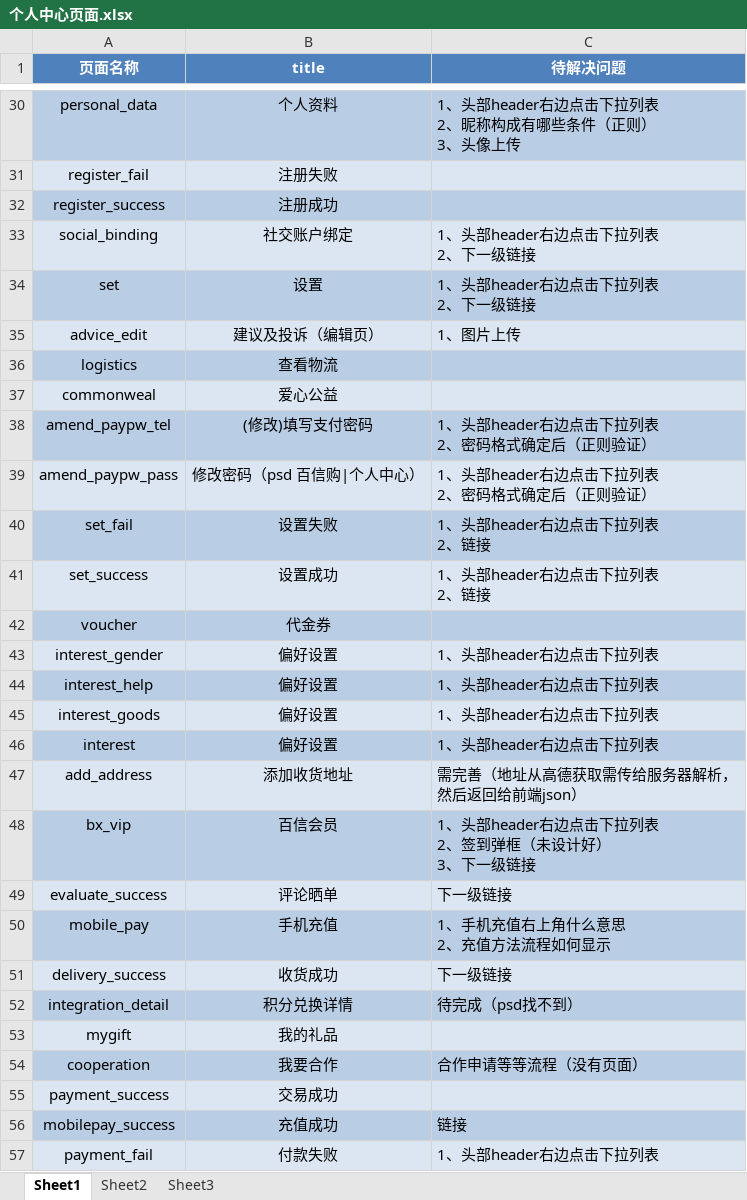
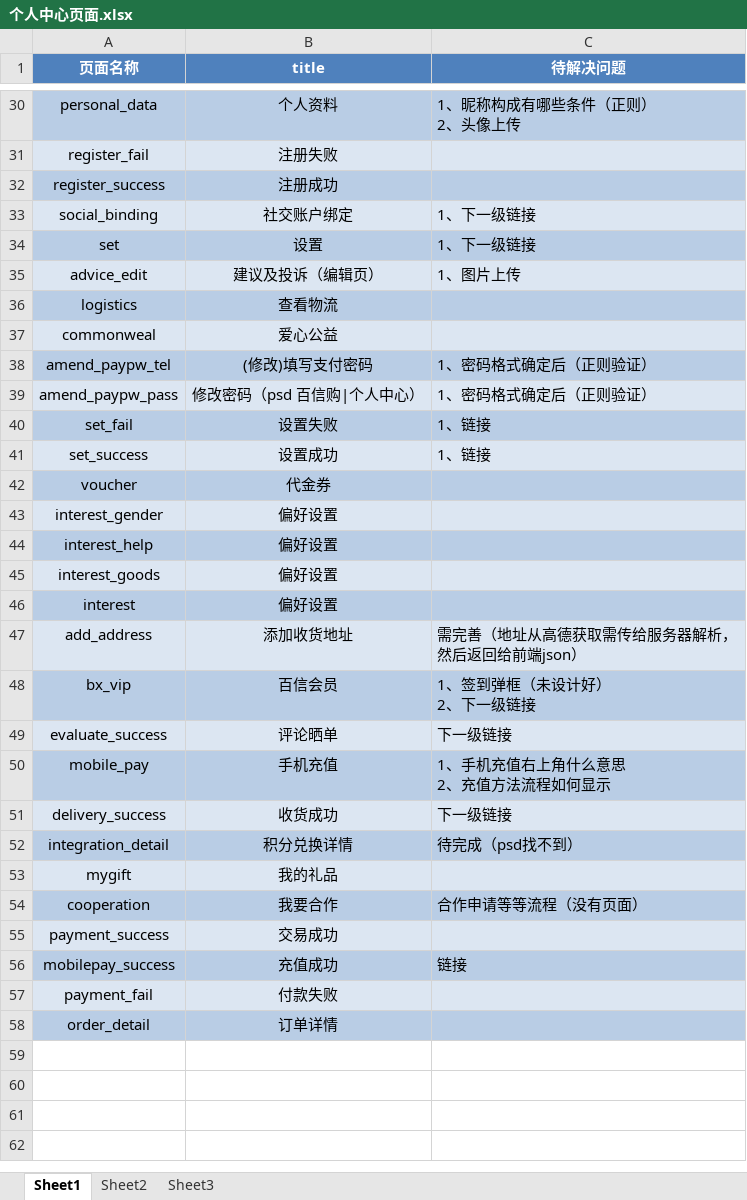
Before and after one commit to MissZwei/personalCenter, an Excel workbook: 个人中心页面.xlsx, sheet Sheet1, drawn as a sheet; only a part is shown, gaps mark what is left out; values as stored, in another font and other column widths than the file's, no borders; ↵ is a line break in a cell; the diff covers the shown part only; the diff names each change by its address in the sheet, - before the commit and + after, or states it on an @@ line.

Commit message:
订单详情

```diff
--- a/个人中心页面.xlsx (sheet Sheet1)
+++ b/个人中心页面.xlsx (sheet Sheet1)
-C30 (待解决问题): 1、头部header右边点击下拉列表 ↵ 2、昵称构成有哪些条件（正则） ↵ 3、头像上传
+C30 (待解决问题): 1、昵称构成有哪些条件（正则） ↵ 2、头像上传
-C33:C34 (待解决问题): 1、头部header右边点击下拉列表 ↵ 2、下一级链接
+C33:C34 (待解决问题): 1、下一级链接
-C38:C39 (待解决问题): 1、头部header右边点击下拉列表 ↵ 2、密码格式确定后（正则验证）
+C38:C39 (待解决问题): 1、密码格式确定后（正则验证）
-C40:C41 (待解决问题): 1、头部header右边点击下拉列表 ↵ 2、链接
+C40:C41 (待解决问题): 1、链接
-C43:C46 (待解决问题): 1、头部header右边点击下拉列表
+C43:C46 (待解决问题): (empty)
-C48 (待解决问题): 1、头部header右边点击下拉列表 ↵ 2、签到弹框（未设计好） ↵ 3、下一级链接
+C48 (待解决问题): 1、签到弹框（未设计好） ↵ 2、下一级链接
-C57 (待解决问题): 1、头部header右边点击下拉列表
+C57 (待解决问题): (empty)
+row 58: order_detail | 订单详情
```
Also changed, not shown: 14 edited cells elsewhere in this sheet, 48 other files.
